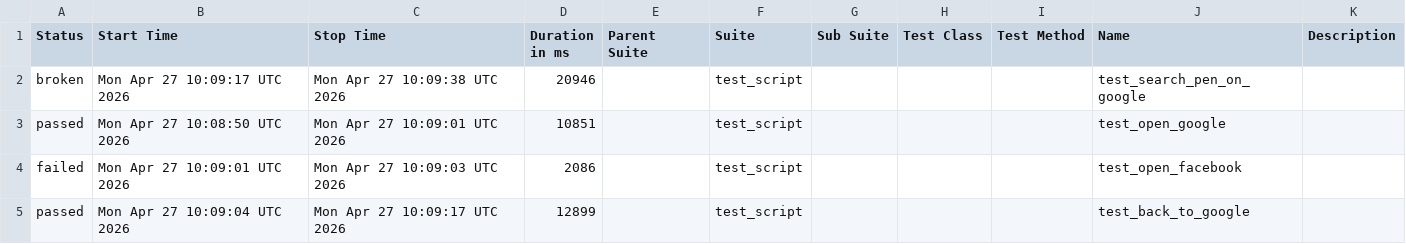
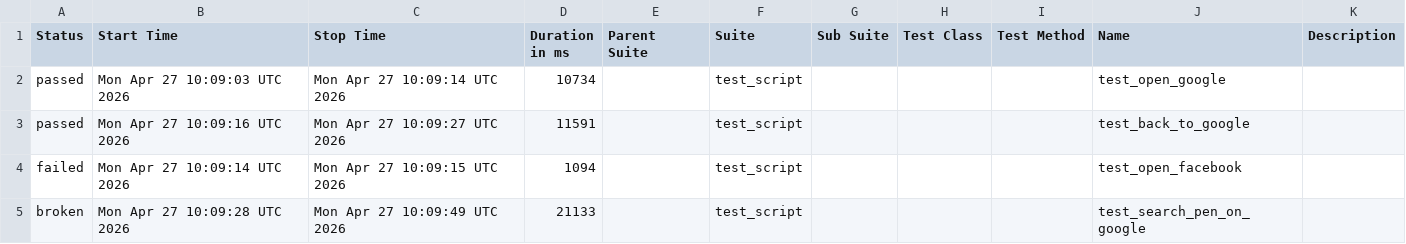
Before and after one commit to mohithreddy136/AAVA1, a CSV file: data/suites.csv, drawn as a sheet.

```diff
--- a/data/suites.csv
+++ b/data/suites.csv
@@ -1,5 +1,5 @@
 "Status","Start Time","Stop Time","Duration in ms","Parent Suite","Suite","Sub Suite","Test Class","Test Method","Name","Description"
-"broken","Mon Apr 27 10:09:17 UTC 2026","Mon Apr 27 10:09:38 UTC 2026","20946","","test_script","","","","test_search_pen_on_google",""
-"passed","Mon Apr 27 10:08:50 UTC 2026","Mon Apr 27 10:09:01 UTC 2026","10851","","test_script","","","","test_open_google",""
-"failed","Mon Apr 27 10:09:01 UTC 2026","Mon Apr 27 10:09:03 UTC 2026","2086","","test_script","","","","test_open_facebook",""
-"passed","Mon Apr 27 10:09:04 UTC 2026","Mon Apr 27 10:09:17 UTC 2026","12899","","test_script","","","","test_back_to_google",""
+"passed","Mon Apr 27 10:09:03 UTC 2026","Mon Apr 27 10:09:14 UTC 2026","10734","","test_script","","","","test_open_google",""
+"passed","Mon Apr 27 10:09:16 UTC 2026","Mon Apr 27 10:09:27 UTC 2026","11591","","test_script","","","","test_back_to_google",""
+"failed","Mon Apr 27 10:09:14 UTC 2026","Mon Apr 27 10:09:15 UTC 2026","1094","","test_script","","","","test_open_facebook",""
+"broken","Mon Apr 27 10:09:28 UTC 2026","Mon Apr 27 10:09:49 UTC 2026","21133","","test_script","","","","test_search_pen_on_google",""
```
Also changed, not shown: 24 other files.
